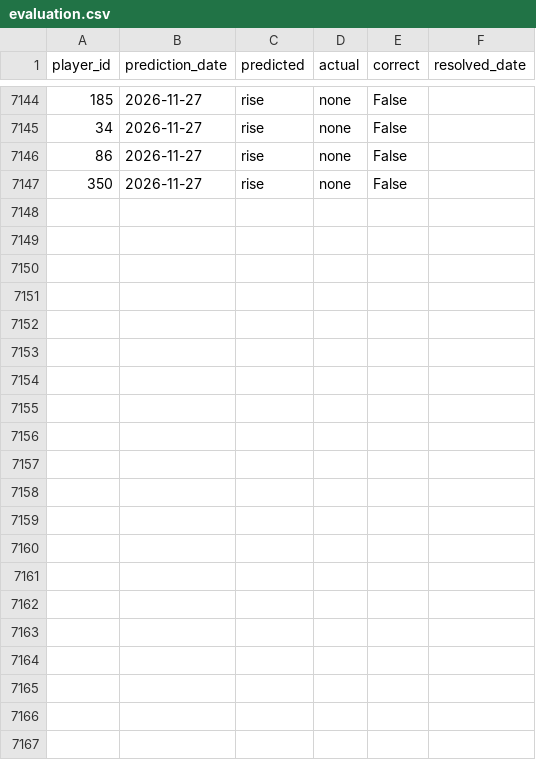
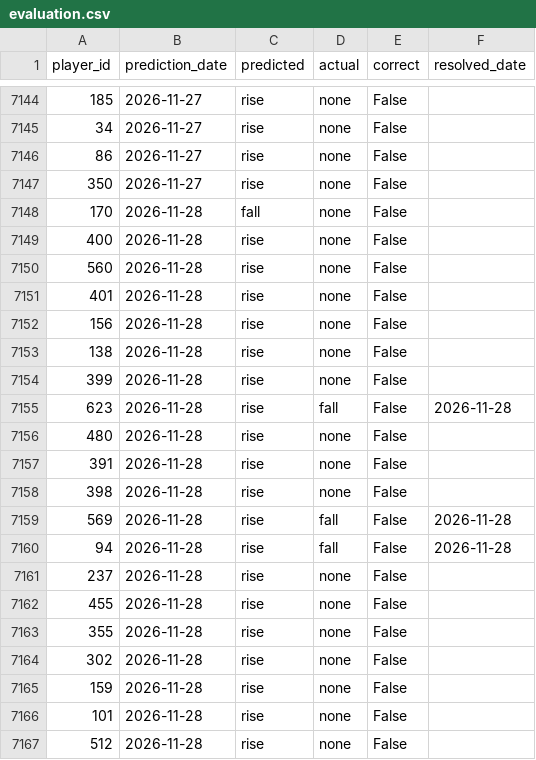
Before and after one commit to dauadaishaya9-lab/Fpl-price-predictor-, a CSV file: data/evaluation.csv, drawn as a sheet; only a part is shown, gaps mark what is left out; the diff names each change by its address in the sheet, - before the commit and + after, or states it on an @@ line.

```diff
--- a/data/evaluation.csv
+++ b/data/evaluation.csv
+row 7148: 170 | 2026-11-28 | fall | none | False
+row 7149: 400 | 2026-11-28 | rise | none | False
+row 7150: 560 | 2026-11-28 | rise | none | False
+row 7151: 401 | 2026-11-28 | rise | none | False
+row 7152: 156 | 2026-11-28 | rise | none | False
+row 7153: 138 | 2026-11-28 | rise | none | False
+row 7154: 399 | 2026-11-28 | rise | none | False
+row 7155: 623 | 2026-11-28 | rise | fall | False | 2026-11-28
+row 7156: 480 | 2026-11-28 | rise | none | False
+row 7157: 391 | 2026-11-28 | rise | none | False
+row 7158: 398 | 2026-11-28 | rise | none | False
+row 7159: 569 | 2026-11-28 | rise | fall | False | 2026-11-28
+row 7160: 94 | 2026-11-28 | rise | fall | False | 2026-11-28
+row 7161: 237 | 2026-11-28 | rise | none | False
+row 7162: 455 | 2026-11-28 | rise | none | False
+row 7163: 355 | 2026-11-28 | rise | none | False
+row 7164: 302 | 2026-11-28 | rise | none | False
+row 7165: 159 | 2026-11-28 | rise | none | False
+row 7166: 101 | 2026-11-28 | rise | none | False
+row 7167: 512 | 2026-11-28 | rise | none | False
```
Also changed, not shown: data/last_prices.csv, data/latest.csv, 5 other files.
